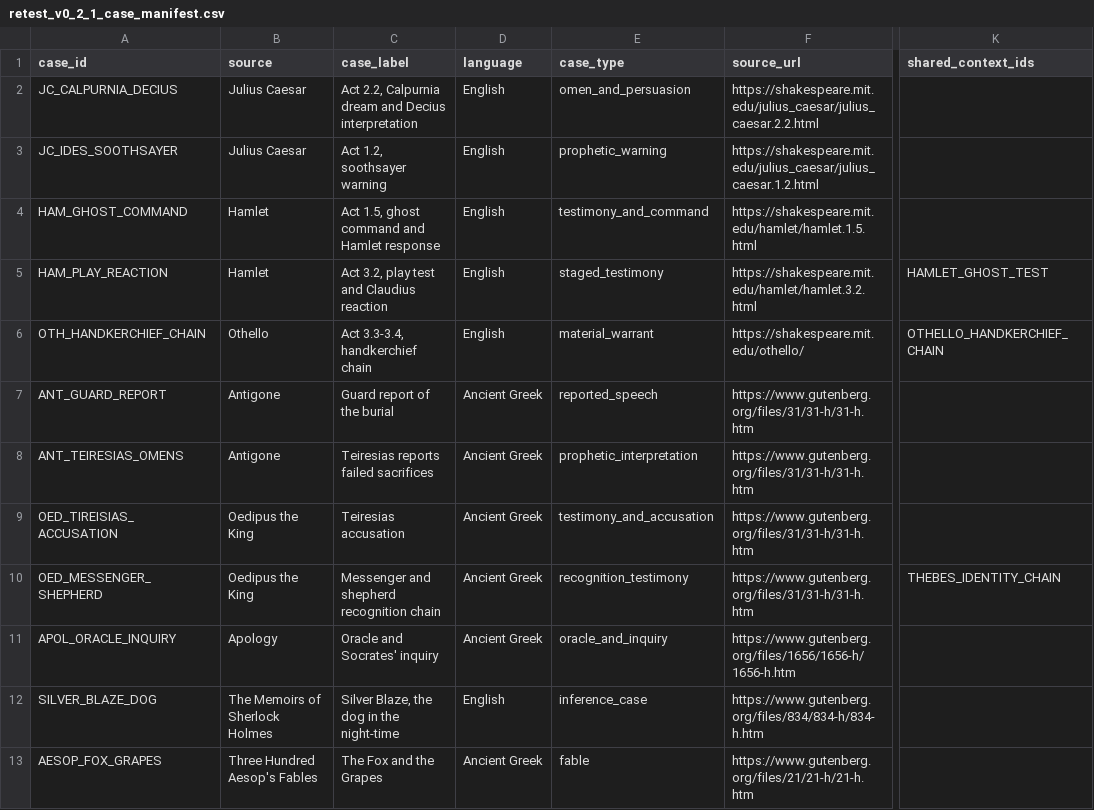
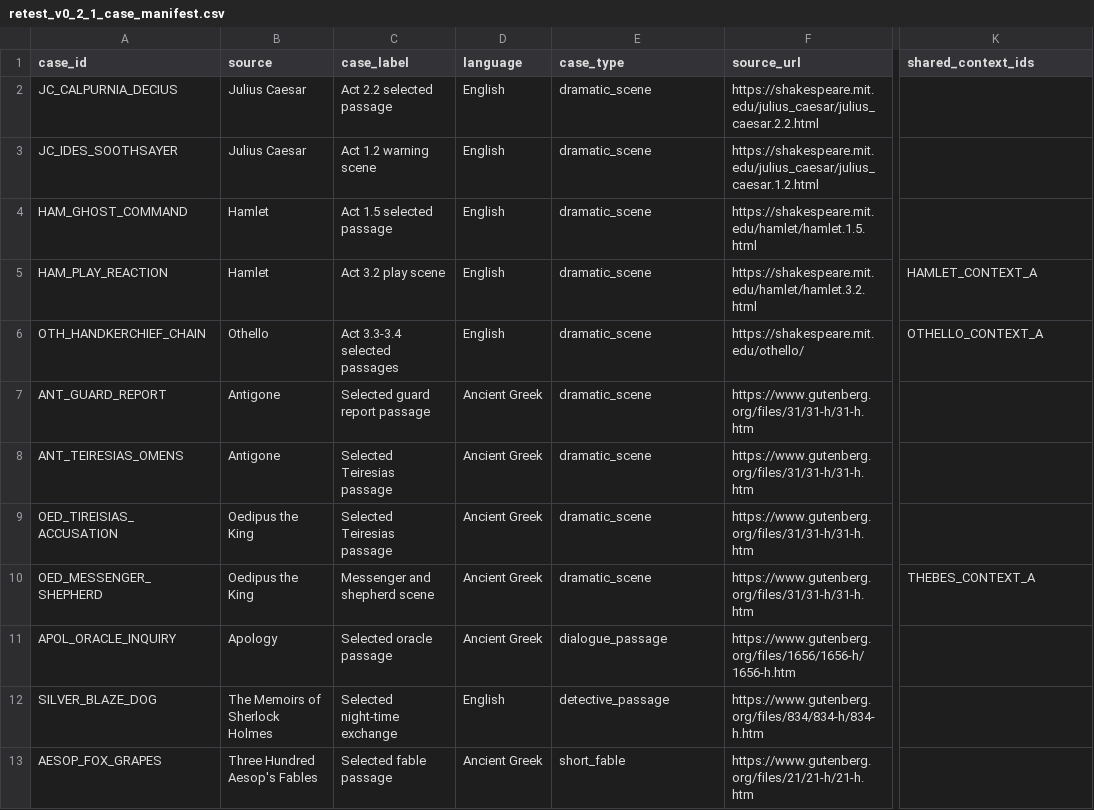
Before and after one commit to ZhijiWang/TRIM, a CSV file: data/retest_v0_2_1_case_manifest.csv, drawn as a sheet; only a part is shown, gaps mark what is left out; the diff names each change by its address in the sheet, - before the commit and + after, or states it on an @@ line.

Commit message:
Tighten retest shared-context and steering audits

```diff
--- a/data/retest_v0_2_1_case_manifest.csv
+++ b/data/retest_v0_2_1_case_manifest.csv
-C2 (case_label): Act 2.2, Calpurnia dream and Decius interpretation
+C2 (case_label): Act 2.2 selected passage
-E2 (case_type): omen_and_persuasion
+E2 (case_type): dramatic_scene
-C3 (case_label): Act 1.2, soothsayer warning
+C3 (case_label): Act 1.2 warning scene
-E3 (case_type): prophetic_warning
+E3 (case_type): dramatic_scene
-C4 (case_label): Act 1.5, ghost command and Hamlet response
+C4 (case_label): Act 1.5 selected passage
-E4 (case_type): testimony_and_command
+E4 (case_type): dramatic_scene
-C5 (case_label): Act 3.2, play test and Claudius reaction
+C5 (case_label): Act 3.2 play scene
-E5 (case_type): staged_testimony
+E5 (case_type): dramatic_scene
-K5 (shared_context_ids): HAMLET_GHOST_TEST
+K5 (shared_context_ids): HAMLET_CONTEXT_A
-C6 (case_label): Act 3.3-3.4, handkerchief chain
+C6 (case_label): Act 3.3-3.4 selected passages
-E6 (case_type): material_warrant
+E6 (case_type): dramatic_scene
-K6 (shared_context_ids): OTHELLO_HANDKERCHIEF_CHAIN
+K6 (shared_context_ids): OTHELLO_CONTEXT_A
-C7 (case_label): Guard report of the burial
+C7 (case_label): Selected guard report passage
-E7 (case_type): reported_speech
+E7 (case_type): dramatic_scene
-C8 (case_label): Teiresias reports failed sacrifices
+C8 (case_label): Selected Teiresias passage
-E8 (case_type): prophetic_interpretation
+E8 (case_type): dramatic_scene
-C9 (case_label): Teiresias accusation
+C9 (case_label): Selected Teiresias passage
-E9 (case_type): testimony_and_accusation
+E9 (case_type): dramatic_scene
-C10 (case_label): Messenger and shepherd recognition chain
+C10 (case_label): Messenger and shepherd scene
-E10 (case_type): recognition_testimony
+E10 (case_type): dramatic_scene
-K10 (shared_context_ids): THEBES_IDENTITY_CHAIN
+K10 (shared_context_ids): THEBES_CONTEXT_A
-C11 (case_label): Oracle and Socrates' inquiry
+C11 (case_label): Selected oracle passage
-E11 (case_type): oracle_and_inquiry
+E11 (case_type): dialogue_passage
-C12 (case_label): Silver Blaze, the dog in the night-time
+C12 (case_label): Selected night-time exchange
-E12 (case_type): inference_case
+E12 (case_type): detective_passage
-C13 (case_label): The Fox and the Grapes
+C13 (case_label): Selected fable passage
-E13 (case_type): fable
+E13 (case_type): short_fable
```
Also changed, not shown: data/retest_v0_2_1_coding_template.csv, 24 other files.
